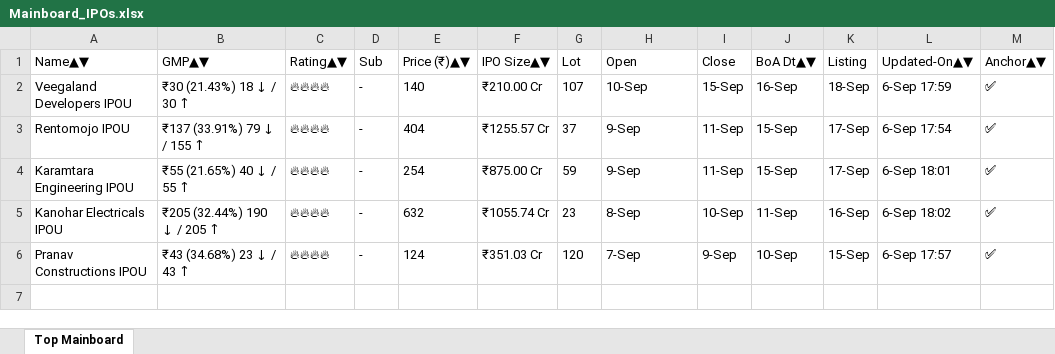
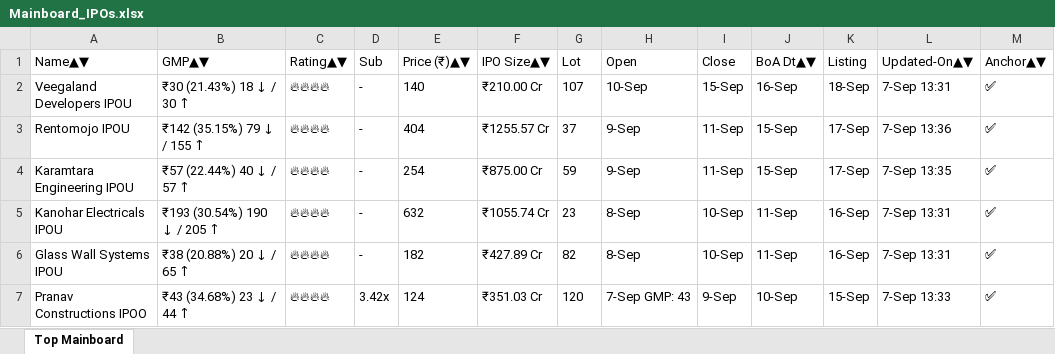
Before and after one commit to ayushpdkushwaha1/ipo-gmp-bot, an Excel workbook: files/Mainboard_IPOs.xlsx, sheet Top Mainboard, drawn as a sheet; values as stored, in another font and other column widths than the file's, no borders; addresses are those after the commit; the diff names each change by its address in the sheet, - before the commit and + after, or states it on an @@ line.

```diff
--- a/files/Mainboard_IPOs.xlsx (sheet Top Mainboard)
+++ b/files/Mainboard_IPOs.xlsx (sheet Top Mainboard)
-L2 (Updated-On▲▼): 6-Sep 17:59
+L2 (Updated-On▲▼): 7-Sep 13:31
-B3 (GMP▲▼): ₹137 (33.91%) 79 ↓ / 155 ↑
+B3 (GMP▲▼): ₹142 (35.15%) 79 ↓ / 155 ↑
-L3 (Updated-On▲▼): 6-Sep 17:54
+L3 (Updated-On▲▼): 7-Sep 13:36
-B4 (GMP▲▼): ₹55 (21.65%) 40 ↓ / 55 ↑
+B4 (GMP▲▼): ₹57 (22.44%) 40 ↓ / 57 ↑
-L4 (Updated-On▲▼): 6-Sep 18:01
+L4 (Updated-On▲▼): 7-Sep 13:35
-B5 (GMP▲▼): ₹205 (32.44%) 190 ↓ / 205 ↑
+B5 (GMP▲▼): ₹193 (30.54%) 190 ↓ / 205 ↑
-L5 (Updated-On▲▼): 6-Sep 18:02
+L5 (Updated-On▲▼): 7-Sep 13:31
+row 6: Glass Wall Systems IPOU | ₹38 (20.88%) 20 ↓ / 65 ↑ | 🔥🔥🔥🔥 | - | 182 | ₹427.89 Cr | 82 | 8-Sep | 10-Sep | 11-Sep | 16-Sep | 7-Sep 13:31 | ✅
-A7 (Name▲▼): Pranav Constructions IPOU
+A7 (Name▲▼): Pranav Constructions IPOO
-B7 (GMP▲▼): ₹43 (34.68%) 23 ↓ / 43 ↑
+B7 (GMP▲▼): ₹43 (34.68%) 23 ↓ / 44 ↑
-D7 (Sub): -
+D7 (Sub): 3.42x
-H7 (Open): 7-Sep
+H7 (Open): 7-Sep GMP: 43
-L7 (Updated-On▲▼): 6-Sep 17:57
+L7 (Updated-On▲▼): 7-Sep 13:33
```
Also changed, not shown: files/SME_IPOs.xlsx, files/gmp.xlsx, 2 other files.
